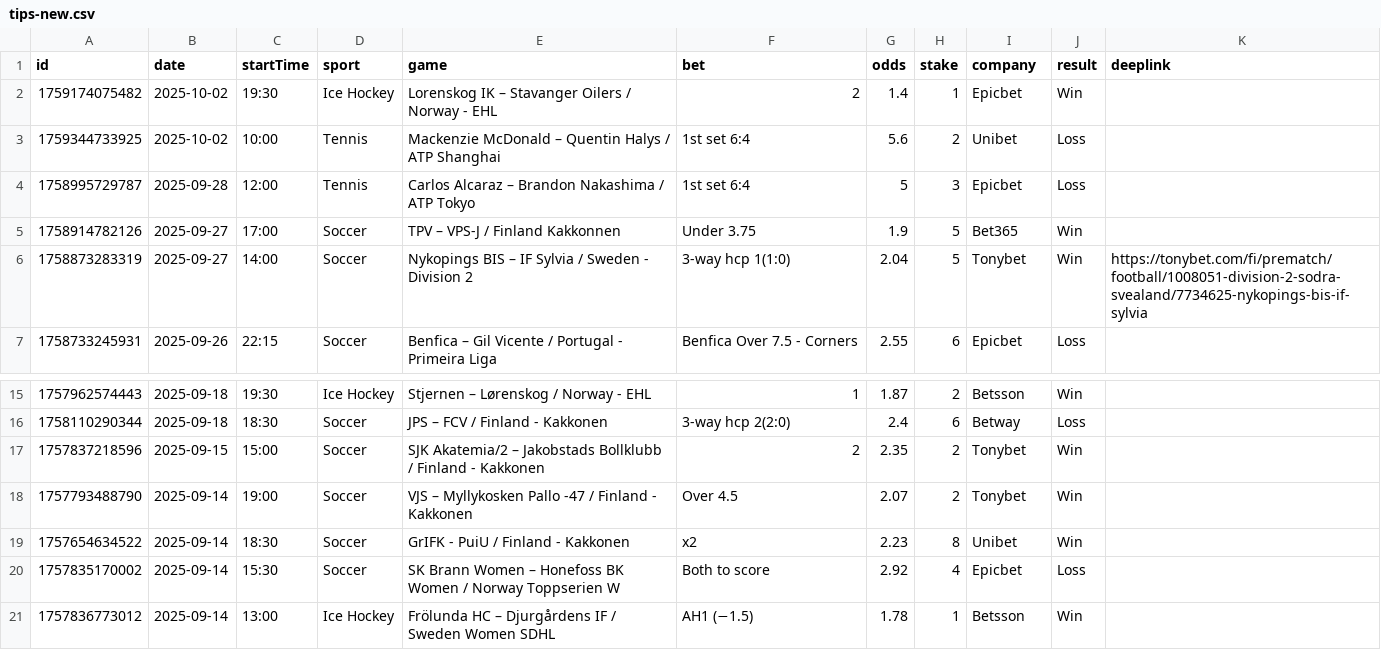
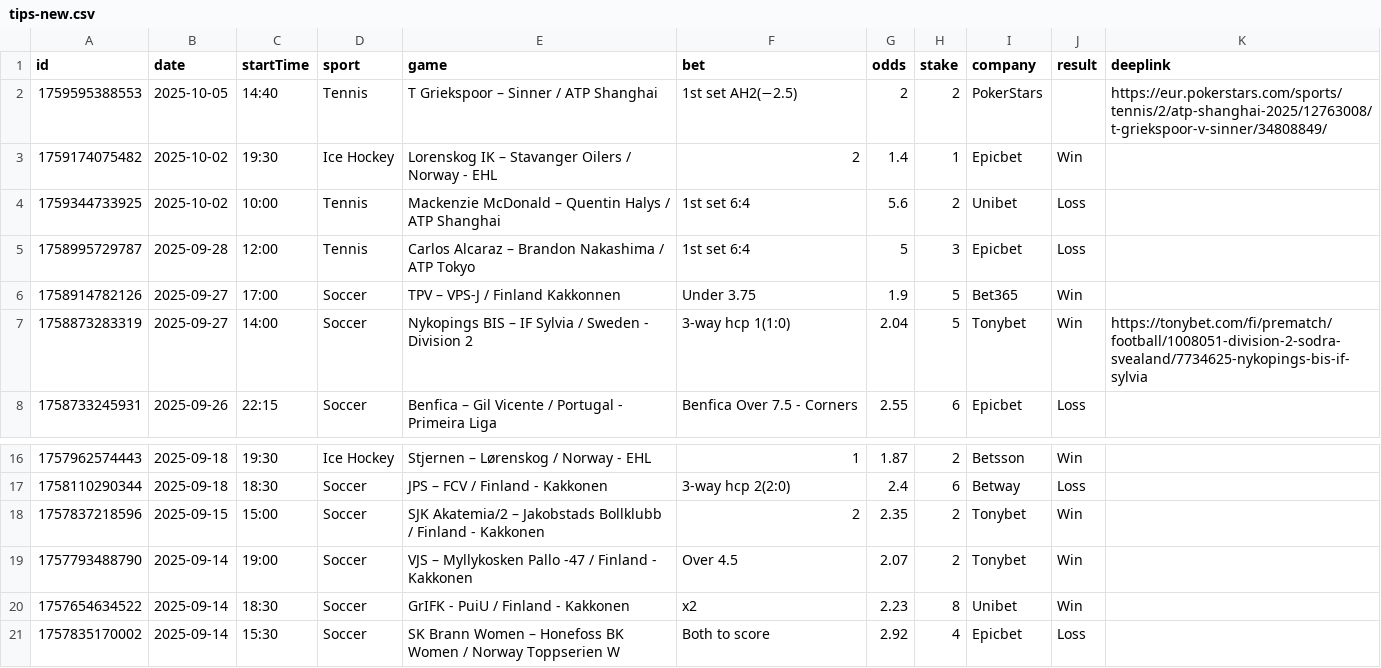
Before and after one commit to bjoorck/Bestvaluebets, a CSV file: tips-new.csv, drawn as a sheet; only a part is shown, gaps mark what is left out; removed rows and columns are numbered as before the commit, all else as after; the diff names each change by its address in the sheet, - before the commit and + after, or states it on an @@ line.

```diff
--- a/tips-new.csv
+++ b/tips-new.csv
+row 2: 1759595388553 | 2025-10-05 | 14:40 | Tennis | T Griekspoor – Sinner / ATP Shanghai | 1st set AH2(−2.5) | 2 | 2 | PokerStars |  | https://eur.pokerstars.com/sports/tennis/2/atp-shanghai-2025/12763008/t-griekspoor-v-sinner/34808849/
-row 21: 1757836773012 | 2025-09-14 | 13:00 | Ice Hockey | Frölunda HC – Djurgårdens IF / Sweden Women SDHL | AH1 (−1.5) | 1.78 | 1 | Betsson | Win
```
Also changed, not shown: tips-older.csv, 1 other file.
